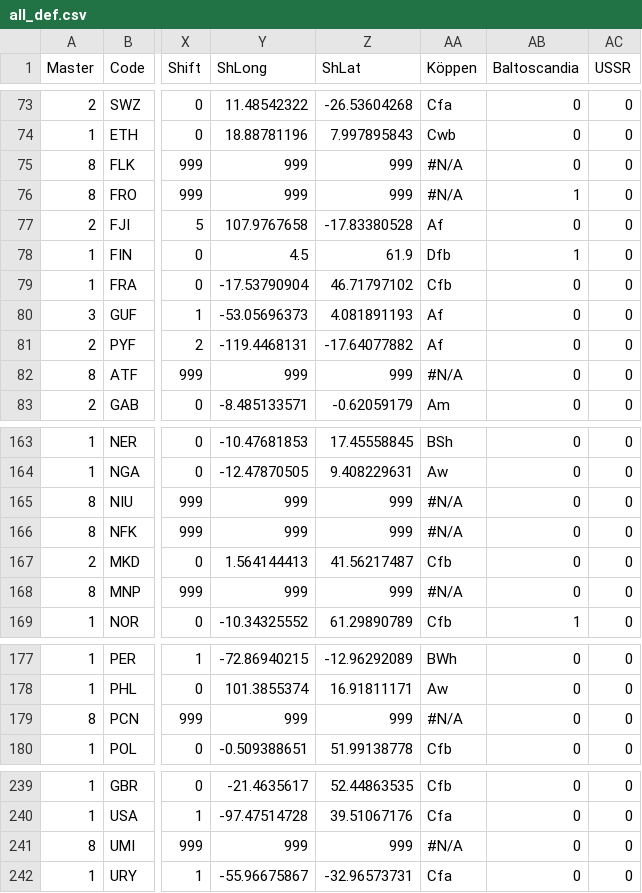
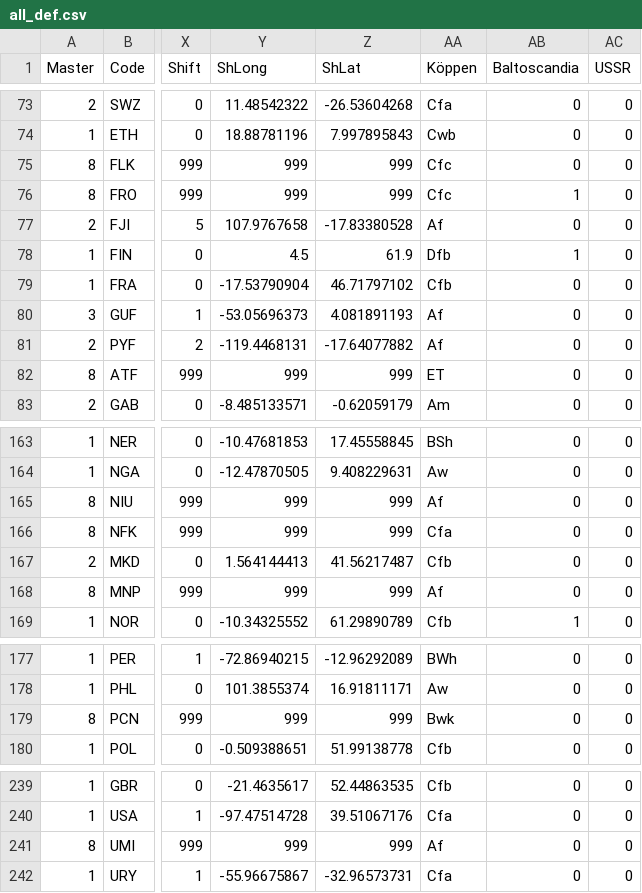
Before and after one commit to scanback/macro, a CSV file: all_def.csv, drawn as a sheet; only a part is shown, gaps mark what is left out; the diff covers the shown part only; the diff names each change by its address in the sheet, - before the commit and + after, or states it on an @@ line.

```diff
--- a/all_def.csv
+++ b/all_def.csv
-AA75:AA76 (Köppen): #N/A
+AA75:AA76 (Köppen): Cfc
-AA82 (Köppen): #N/A
+AA82 (Köppen): ET
-AA165 (Köppen): #N/A
+AA165 (Köppen): Af
-AA166 (Köppen): #N/A
+AA166 (Köppen): Cfa
-AA168 (Köppen): #N/A
+AA168 (Köppen): Af
-AA179 (Köppen): #N/A
+AA179 (Köppen): Bwk
-AA241 (Köppen): #N/A
+AA241 (Köppen): Af
```
Also changed, not shown: 40 edited cells elsewhere in this file.
